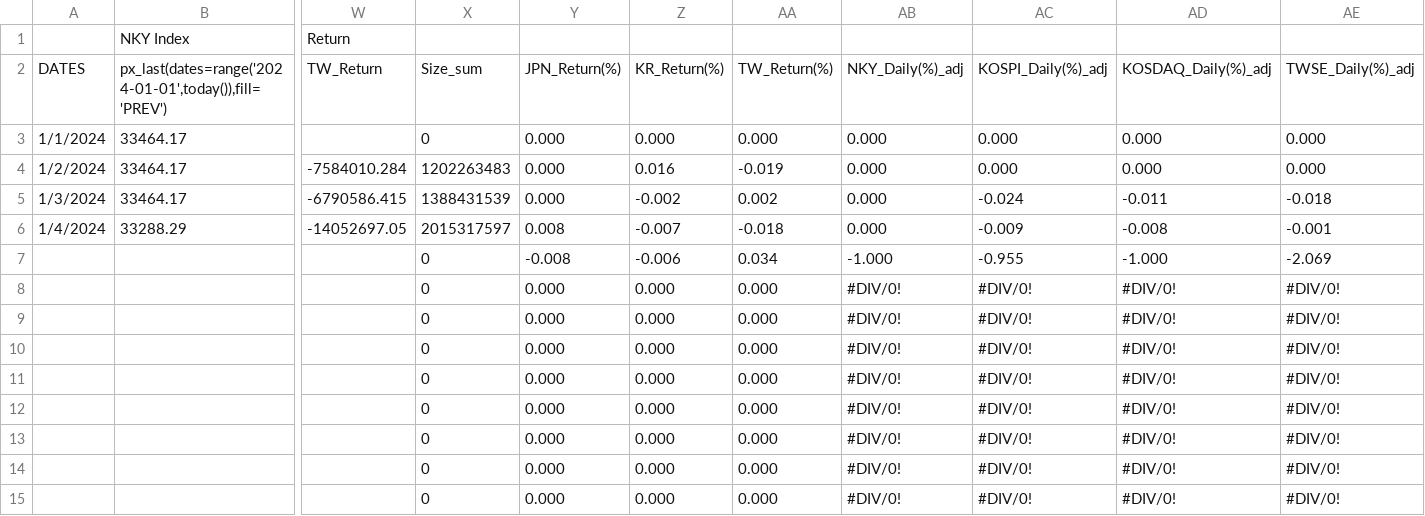
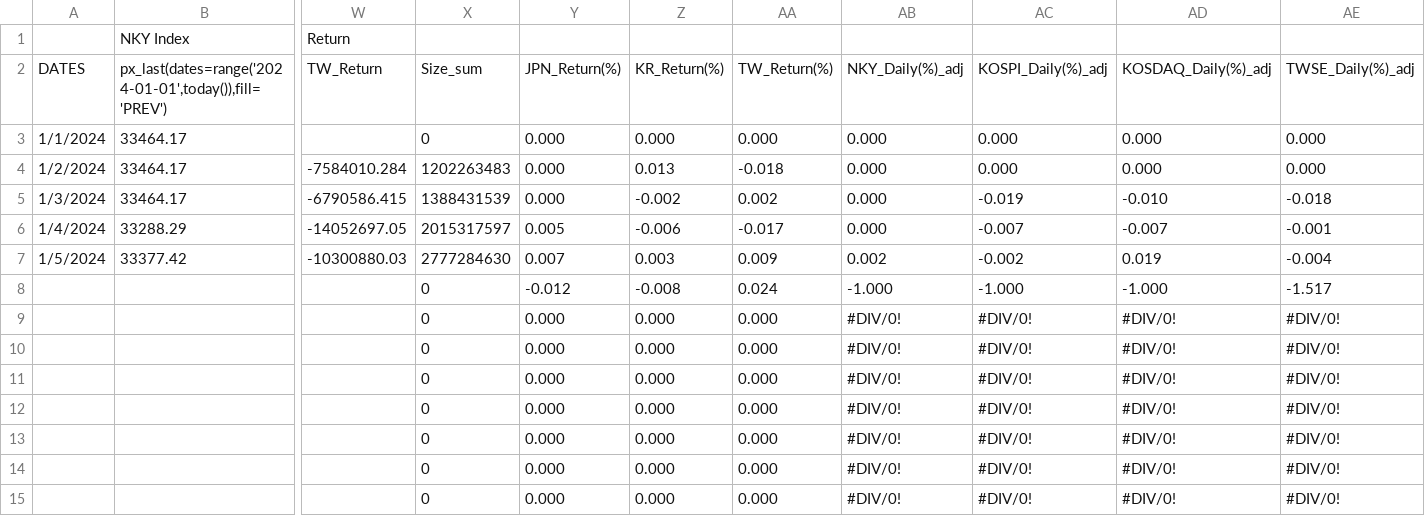
Before and after one commit to jjmerits/Dashboard, a CSV file: com.csv, drawn as a sheet; only a part is shown, gaps mark what is left out; removed rows and columns are numbered as before the commit, all else as after; rows hold the shown columns only; the diff names each change by its address in the sheet, - before the commit and + after, or states it on an @@ line.

```diff
--- a/com.csv
+++ b/com.csv
-Z4: 0.016
+Z4: 0.013
-AA4: -0.019
+AA4: -0.018
-AC5: -0.024
+AC5: -0.019
-AD5: -0.011
+AD5: -0.010
-Y6: 0.008
+Y6: 0.005
-Z6: -0.007
+Z6: -0.006
-AA6: -0.018
+AA6: -0.017
-AC6: -0.009
+AC6: -0.007
-AD6: -0.008
+AD6: -0.007
+row 7: 1/5/2024 | 33377.42 | -10300880.03 | 2777284630 | 0.007 | 0.003 | 0.009 | 0.002 | -0.002 | 0.019 | -0.004
-Y8: -0.008
+Y8: -0.012
-Z8: -0.006
+Z8: -0.008
-AA8: 0.034
+AA8: 0.024
-AC8: -0.955
+AC8: -1.000
-AE8: -2.069
+AE8: -1.517
-row 8:  |  |  | 0 | 0.000 | 0.000 | 0.000 | #DIV/0! | #DIV/0! | #DIV/0! | #DIV/0!
```
Also changed, not shown: dash.csv.
